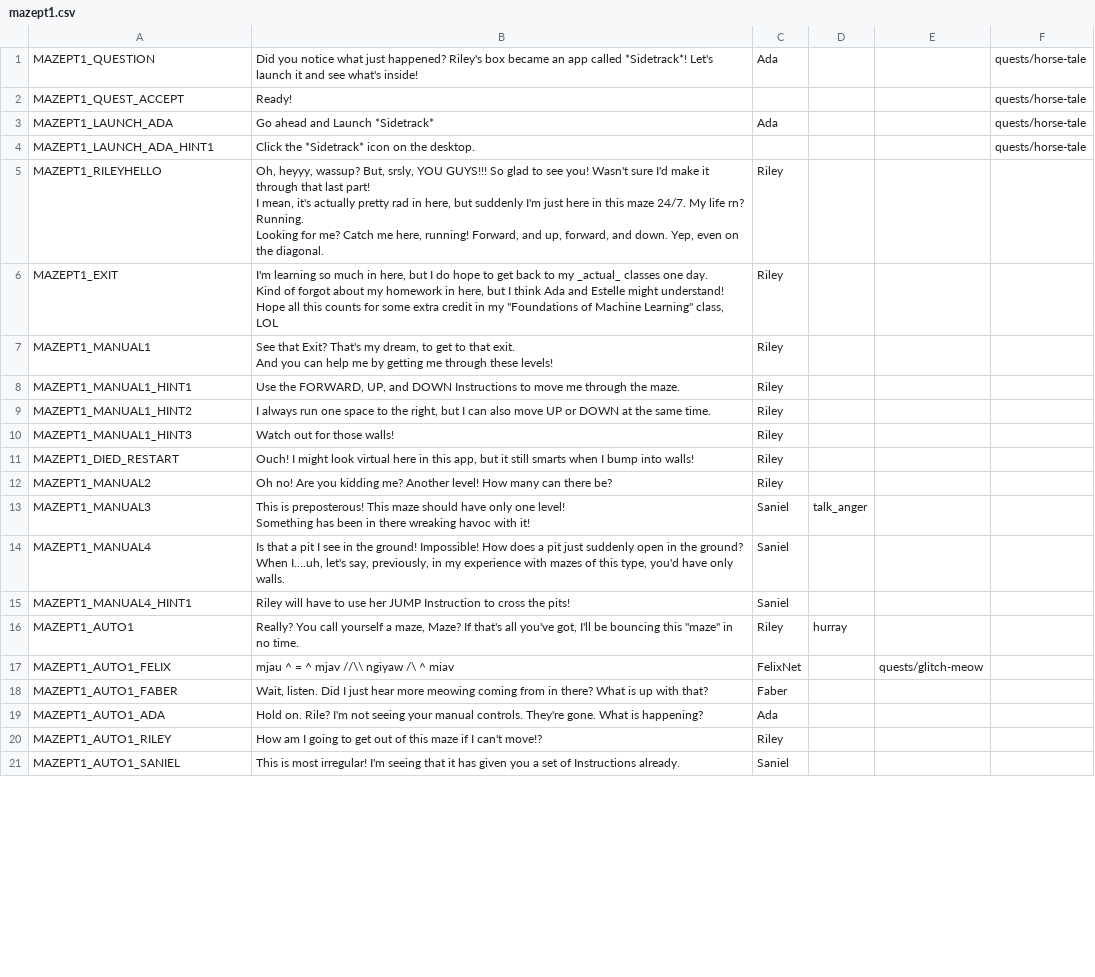
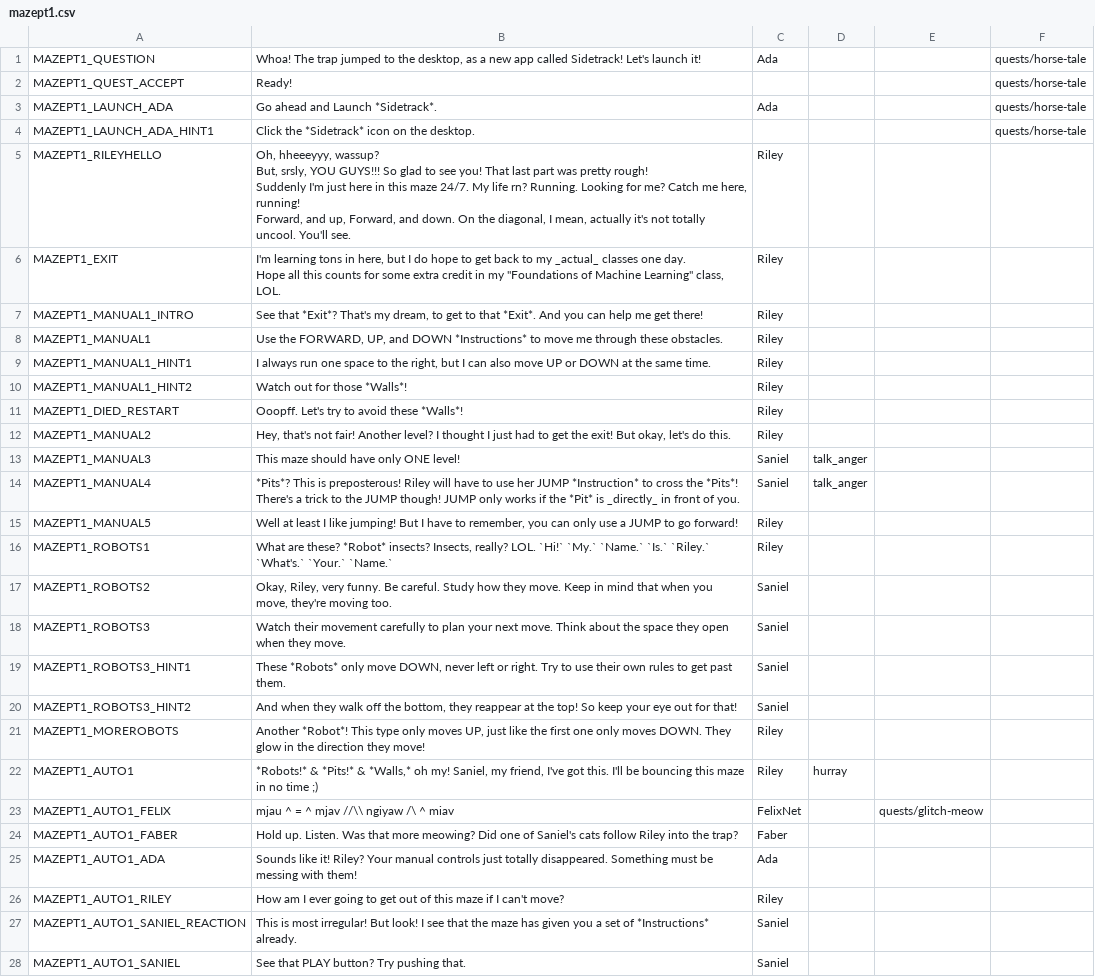
Before and after one commit to endlessm/clubhouse, a CSV file: data/quests_strings/mazept1.csv, drawn as a sheet; only a part is shown; removed rows and columns are numbered as before the commit, all else as after; ↵ is a line break in a cell; the diff covers the shown part only; the diff names each change by its address in the sheet, - before the commit and + after, or states it on an @@ line.

```diff
--- a/data/quests_strings/mazept1.csv
+++ b/data/quests_strings/mazept1.csv
-B1: Did you notice what just happened? Riley's box became an app called *Sidetrack*! Let's launch it and see what's inside!
+B1: Whoa! The trap jumped to the desktop, as a new app called Sidetrack! Let's launch it!
-B3: Go ahead and Launch *Sidetrack*
+B3: Go ahead and Launch *Sidetrack*.
-B5: Oh, heyyy, wassup? But, srsly, YOU GUYS!!! So glad to see you! Wasn't sure I'd make it through that last part! ↵ I mean, it's actually pretty rad in here, but suddenly I'm just here in this maze 24/7. My life rn? Running. ↵ Looking for me? Catch me here, running! Forward, and up, forward, and down. Yep, even on the diagonal.
+B5: Oh, hheeeyyy, wassup? ↵ But, srsly, YOU GUYS!!! So glad to see you! That last part was pretty rough! ↵ Suddenly I'm just here in this maze 24/7. My life rn? Running. Looking for me? Catch me here, running! ↵ Forward, and up, Forward, and down. On the diagonal, I mean, actually it's not totally uncool. You'll see.
-B6: I'm learning so much in here, but I do hope to get back to my _actual_ classes one day. ↵ Kind of forgot about my homework in here, but I think Ada and Estelle might understand! ↵ Hope all this counts for some extra credit in my "Foundations of Machine Learning" class, LOL
+B6: I'm learning tons in here, but I do hope to get back to my _actual_ classes one day. ↵ Hope all this counts for some extra credit in my "Foundations of Machine Learning" class, LOL.
+row 7: MAZEPT1_MANUAL1_INTRO | See that *Exit*? That's my dream, to get to that *Exit*. And you can help me get there! | Riley
-B8: See that Exit? That's my dream, to get to that exit. ↵ And you can help me by getting me through these levels!
+B8: Use the FORWARD, UP, and DOWN *Instructions* to move me through these obstacles.
-B9: Use the FORWARD, UP, and DOWN Instructions to move me through the maze.
+B9: I always run one space to the right, but I can also move UP or DOWN at the same time.
-B10: I always run one space to the right, but I can also move UP or DOWN at the same time.
+B10: Watch out for those *Walls*!
-row 10: MAZEPT1_MANUAL1_HINT3 | Watch out for those walls! | Riley
-B11: Ouch! I might look virtual here in this app, but it still smarts when I bump into walls!
+B11: Ooopff. Let's try to avoid these *Walls*!
-B12: Oh no! Are you kidding me? Another level! How many can there be?
+B12: Hey, that's not fair! Another level? I thought I just had to get the exit! But okay, let's do this.
-B13: This is preposterous! This maze should have only one level! ↵ Something has been in there wreaking havoc with it!
+B13: This maze should have only ONE level!
-B14: Is that a pit I see in the ground! Impossible! How does a pit just suddenly open in the ground? ↵ When I….uh, let's say, previously, in my experience with mazes of this type, you'd have only walls.
+B14: *Pits*? This is preposterous! Riley will have to use her JUMP *Instruction* to cross the *Pits*! ↵ There's a trick to the JUMP though! JUMP only works if the *Pit* is _directly_ in front of you.
-D14: (empty)
+D14: talk_anger
+row 15: MAZEPT1_MANUAL5 | Well at least I like jumping! But I have to remember, you can only use a JUMP to go forward! | Riley
+row 16: MAZEPT1_ROBOTS1 | What are these? *Robot* insects? Insects, really? LOL. `Hi!` `My.` `Name.` `Is.` `Riley.` `What's.` `Your.` `Name.` | Riley
+row 17: MAZEPT1_ROBOTS2 | Okay, Riley, very funny. Be careful. Study how they move. Keep in mind that when you move, they're moving too. | Saniel
+row 18: MAZEPT1_ROBOTS3 | Watch their movement carefully to plan your next move. Think about the space they open when they move. | Saniel
-A19: MAZEPT1_MANUAL4_HINT1
+A19: MAZEPT1_ROBOTS3_HINT1
-B19: Riley will have to use her JUMP Instruction to cross the pits!
+B19: These *Robots* only move DOWN, never left or right. Try to use their own rules to get past them.
+row 20: MAZEPT1_ROBOTS3_HINT2 | And when they walk off the bottom, they reappear at the top! So keep your eye out for that! | Saniel
+row 21: MAZEPT1_MOREROBOTS | Another *Robot*! This type only moves UP, just like the first one only moves DOWN. They glow in the direction they move! | Riley
-B22: Really? You call yourself a maze, Maze? If that's all you've got, I'll be bouncing this "maze" in no time.
+B22: *Robots!* & *Pits!* & *Walls,* oh my! Saniel, my friend, I've got this. I'll be bouncing this maze in no time ;)
-B24: Wait, listen. Did I just hear more meowing coming from in there? What is up with that?
+B24: Hold up. Listen. Was that more meowing? Did one of Saniel's cats follow Riley into the trap?
-B25: Hold on. Rile? I'm not seeing your manual controls. They're gone. What is happening?
+B25: Sounds like it! Riley? Your manual controls just totally disappeared. Something must be messing with them!
-B26: …am I going to get out of this maze if I can't move!?
+B26: …am I ever going to get out of this maze if I can't move?
+row 27: MAZEPT1_AUTO1_SANIEL_REACTION | This is most irregular! But look! I see that the maze has given you a set of *Instructions* already. | Saniel
-B28: This is most irregular! I'm seeing that it has given you a set of Instructions already.
+B28: See that PLAY button? Try pushing that.
```
Also changed, not shown: 25 added rows, 1 removed row and 17 edited cells elsewhere in this file, data/quests_strings/levihackdex.csv, data/quests_strings/lightspeedkey.csv, 30 other files.
